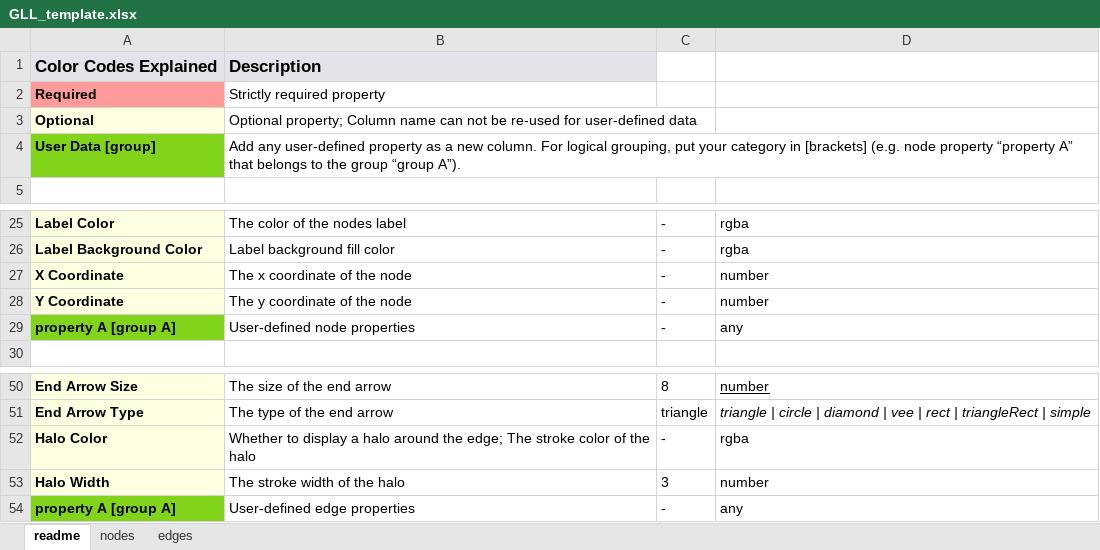
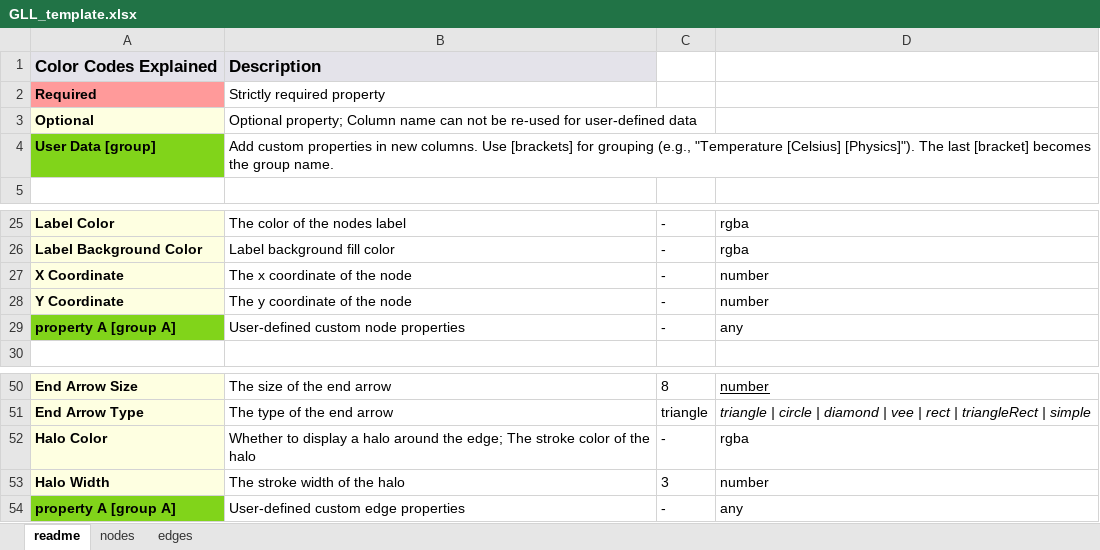
Before and after one commit to Delta4AI/GraphLensLiteArchive, an Excel workbook: templates/GLL_template.xlsx, sheet readme, drawn as a sheet; only a part is shown, gaps mark what is left out; values as stored, in another font and other column widths than the file's, no borders; the diff names each change by its address in the sheet, - before the commit and + after, or states it on an @@ line.

Commit message:
adjusted decodeKey logic (last [bracket] is used for groups)

```diff
--- a/templates/GLL_template.xlsx (sheet readme)
+++ b/templates/GLL_template.xlsx (sheet readme)
-B4: Add any user-defined property as a new column. For logical grouping, put your category in [brackets] (e.g. node property “property A” that belongs to the group “group A”).
+B4: Add custom properties in new columns. Use [brackets] for grouping (e.g., "Temperature [Celsius] [Physics]"). The last [bracket] becomes the group name.
-B29: User-defined node properties
+B29: User-defined custom node properties
-B54: User-defined edge properties
+B54: User-defined custom edge properties
```
Also changed, not shown: sheet nodes, 1 other file.
